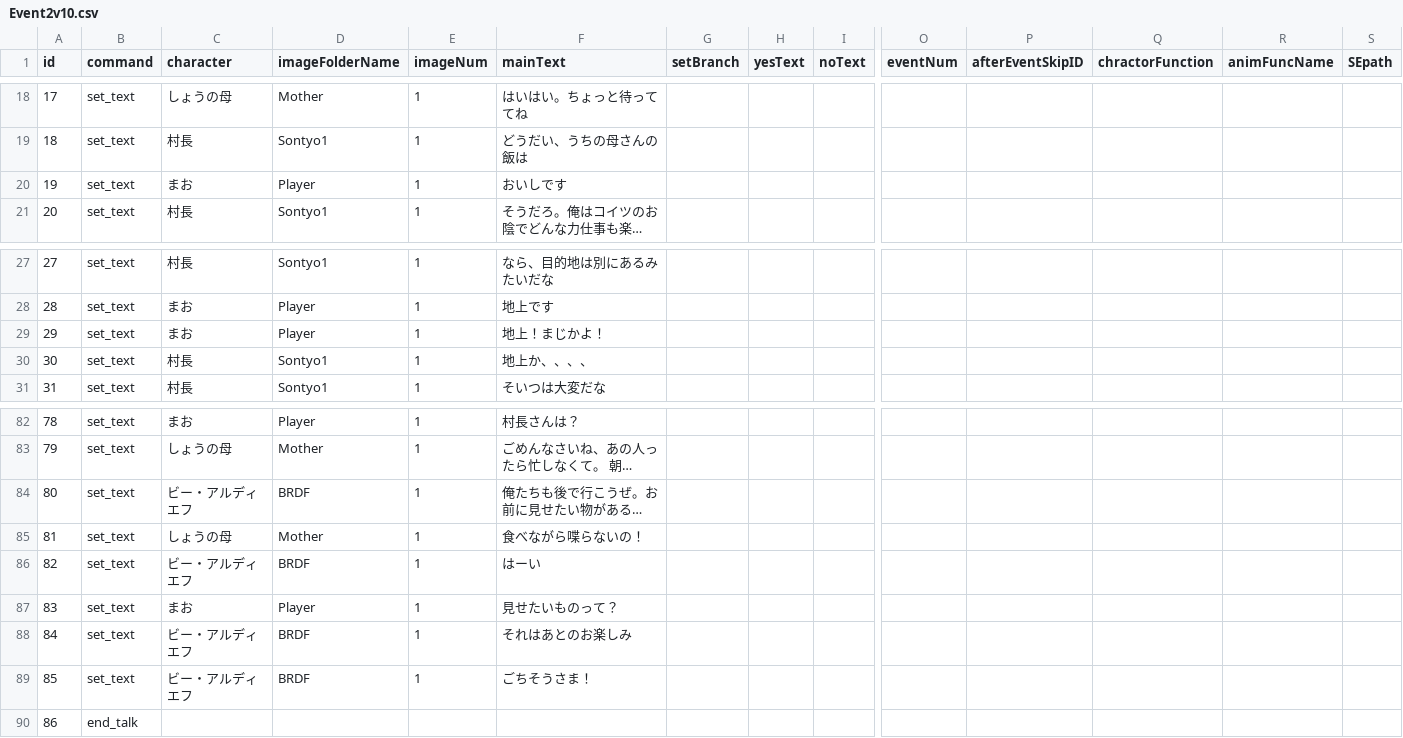
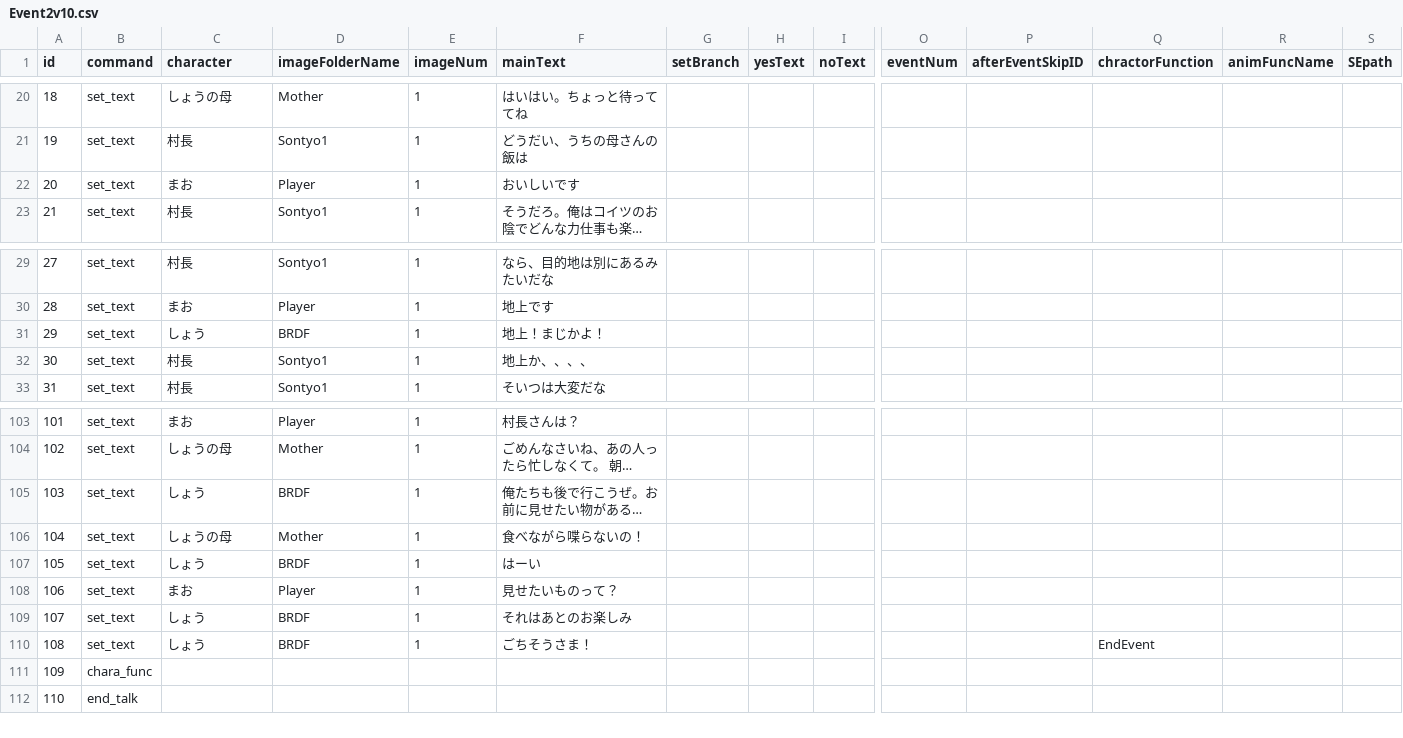
Before and after one commit to MiyataGames/DiggingGame_, a CSV file: Assets/Resources/Story/Abokado/Event2v10.csv, drawn as a sheet; only a part is shown, gaps mark what is left out; long unchanged cells end in …; addresses are those after the commit; rows hold the shown columns only; the diff covers the shown part only; the diff names each change by its address in the sheet, - before the commit and + after, or states it on an @@ line.

Commit message:
Event1→2

```diff
--- a/Assets/Resources/Story/Abokado/Event2v10.csv
+++ b/Assets/Resources/Story/Abokado/Event2v10.csv
@@ column A (id) renumbered from row 5 down @@
-F22 (mainText): おいしです
+F22 (mainText): おいしいです
-C31 (character): まお
+C31 (character): しょう
-D31 (imageFolderName): Player
+D31 (imageFolderName): BRDF
-C105 (character): ビー・アルディエフ
+C105 (character): しょう
-C107 (character): ビー・アルディエフ
+C107 (character): しょう
-C109:C110 (character): ビー・アルディエフ
+C109:C110 (character): しょう
-Q110 (chractorFunction): (empty)
+Q110 (chractorFunction): EndEvent
+row 111: 109 | chara_func
```
Also changed, not shown: 21 added rows and 17 edited cells elsewhere in this file, 8 other files.
